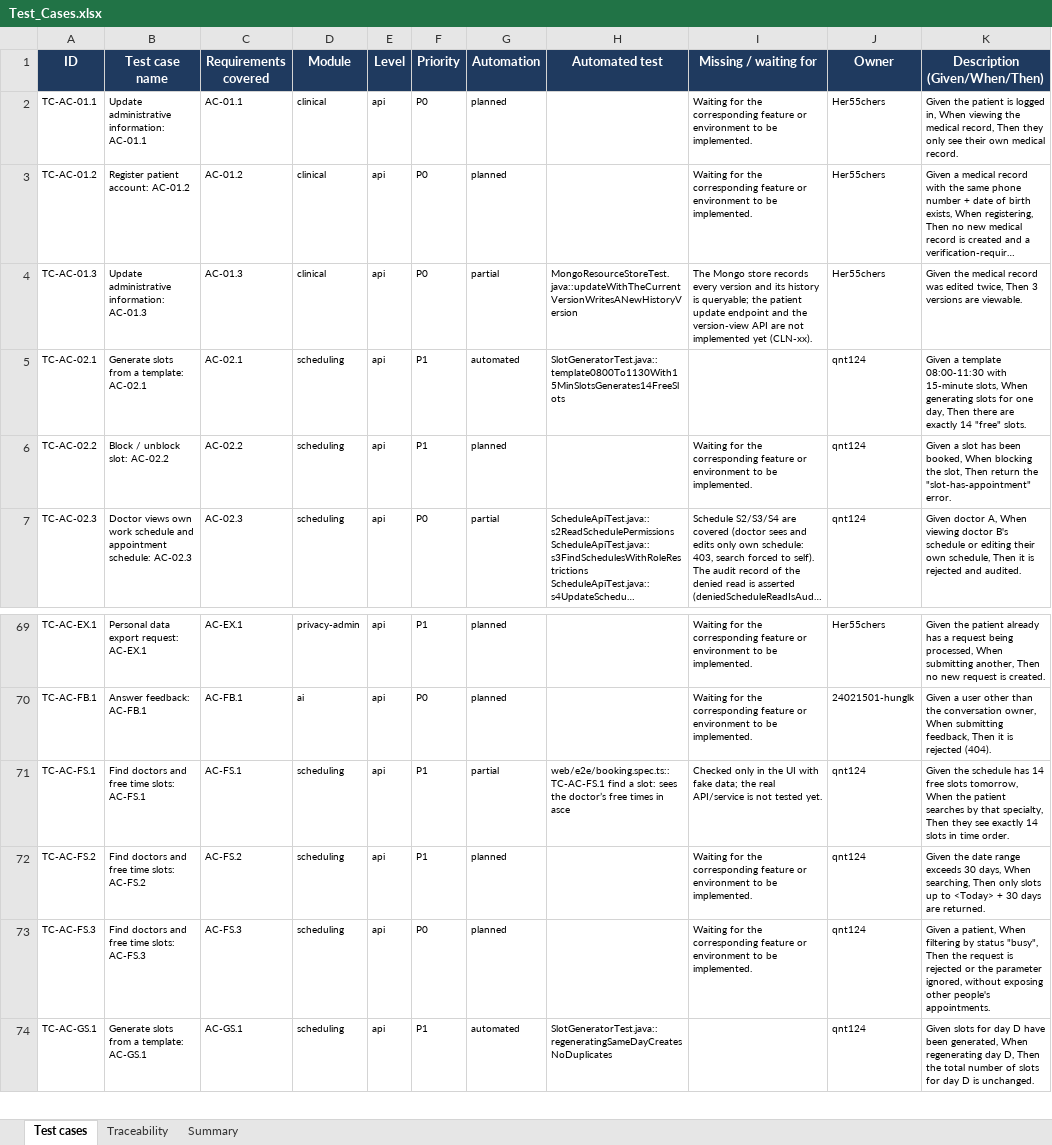
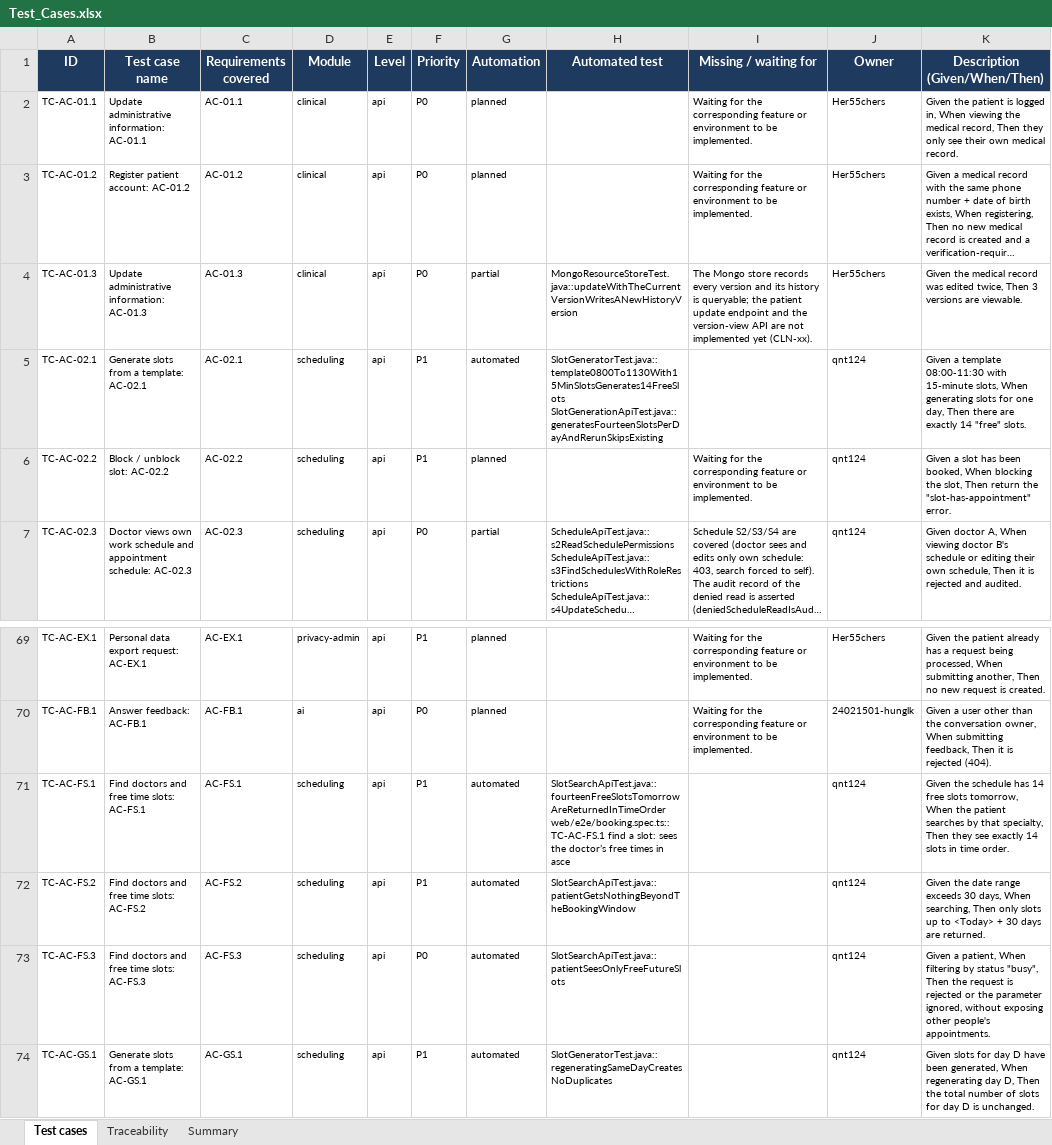
Before and after one commit to viethung12062005/smart-hospital-platform, an Excel workbook: docs/06-testing/dist/Test_Cases.xlsx, sheet Test cases, drawn as a sheet; only a part is shown, gaps mark what is left out; long unchanged cells end in …; values as stored, in another font and other column widths than the file's, no borders; conditional formats not drawn; ↵ is a line break in a cell; the diff names each change by its address in the sheet, - before the commit and + after, or states it on an @@ line.

Commit message:
US-014 (SCH-10): add the slot search API S8 with patient restrictions (#727)
Closes #129, Part of #127

```diff
--- a/docs/06-testing/dist/Test_Cases.xlsx (sheet Test cases)
+++ b/docs/06-testing/dist/Test_Cases.xlsx (sheet Test cases)
-H5 (Automated test): SlotGeneratorTest.java::template0800To1130With15MinSlotsGenerates14FreeSlots
+H5 (Automated test): SlotGeneratorTest.java::template0800To1130With15MinSlotsGenerates14FreeSlots ↵ SlotGenerationApiTest.java::generatesFourteenSlotsPerDayAndRerunSkipsExisting
-G71 (Automation): partial
+G71 (Automation): automated
-H71 (Automated test): web/e2e/booking.spec.ts::TC-AC-FS.1 find…
+H71 (Automated test): SlotSearchApiTest.java::fourteenFreeSlotsTomorrowAreReturnedInTimeOrder ↵ web/e2e/booking.spec.ts::TC-AC-FS.1 find…
-I71 (Missing / waiting for): Checked only in the UI with fake data; the real API/service is not tested yet.
+I71 (Missing / waiting for): (empty)
-G72:G73 (Automation): planned
+G72:G73 (Automation): automated
-H72 (Automated test): (empty)
+H72 (Automated test): SlotSearchApiTest.java::patientGetsNothingBeyondTheBookingWindow
-I72:I73 (Missing / waiting for): Waiting for the corresponding feature or environment to be implemented.
+I72:I73 (Missing / waiting for): (empty)
-H73 (Automated test): (empty)
+H73 (Automated test): SlotSearchApiTest.java::patientSeesOnlyFreeFutureSlots
```
Also changed, not shown: sheet Traceability, 6 other files.
